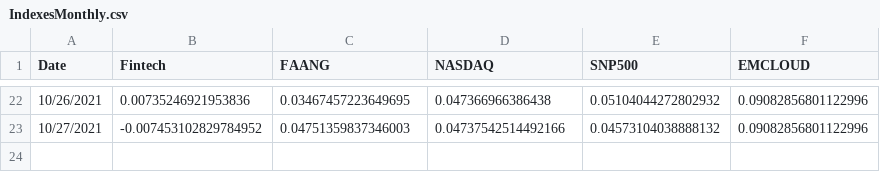
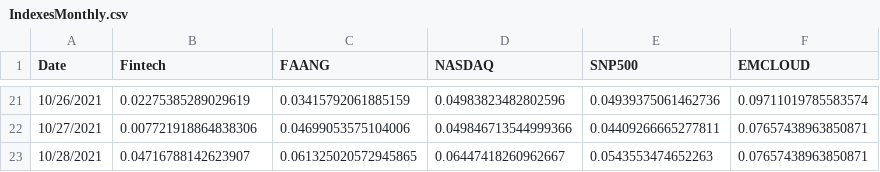
Before and after one commit to fprimecapital/findex, a CSV file: IndexesMonthly.csv, drawn as a sheet; only a part is shown, gaps mark what is left out; the diff covers the shown part only.

Commit message:
committing files

```diff
--- a/IndexesMonthly.csv
+++ b/IndexesMonthly.csv
@@ -22,2 +21,3 @@ Date,Fintech,FAANG,NASDAQ,SNP500,EMCLOUD
-10/26/2021,0.00735246921953836,0.03467457223649695,0.047366966386438,0.05104044272802932,0.09082856801122996
-10/27/2021,-0.007453102829784952,0.04751359837346003,0.04737542514492166,0.04573104038888132,0.09082856801122996
+10/26/2021,0.02275385289029619,0.03415792061885159,0.04983823482802596,0.04939375061462736,0.09711019785583574
+10/27/2021,0.007721918864838306,0.04699053575104006,0.049846713544999366,0.04409266665277811,0.07657438963850871
+10/28/2021,0.04716788142623907,0.061325020572945865,0.06447418260962667,0.0543553474652263,0.07657438963850871
```
Also changed, not shown: 1 removed row and 91 edited cells elsewhere in this file.
